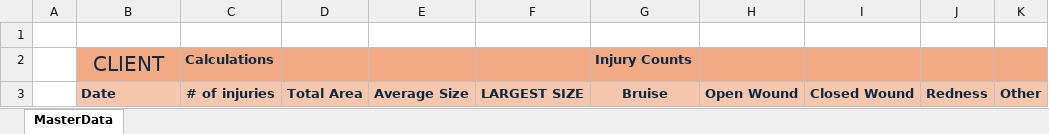
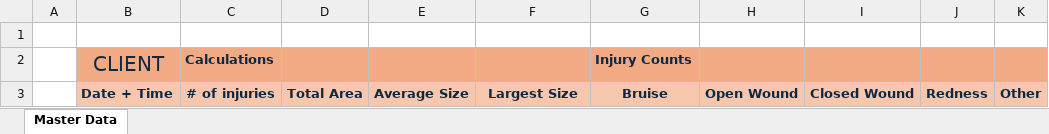
Before and after one commit to brookecvinson/CAN-Injury-Tracker, an Excel workbook: excel_templates/master-template.xlsx, sheet Master Data, drawn as a sheet; only a part is shown; values as stored, in another font and other column widths than the file's, no borders; conditional formats not drawn; the diff names each change by its address in the sheet, - before the commit and + after, or states it on an @@ line.

Commit message:
finished master file saving

```diff
--- a/excel_templates/master-template.xlsx (sheet Master Data)
+++ b/excel_templates/master-template.xlsx (sheet Master Data)
-sheet tab: MasterData
+sheet tab: Master Data
-B3: Date
+B3: Date + Time
-F3: LARGEST SIZE
+F3: Largest Size
```
Also changed, not shown: 2 other files.
